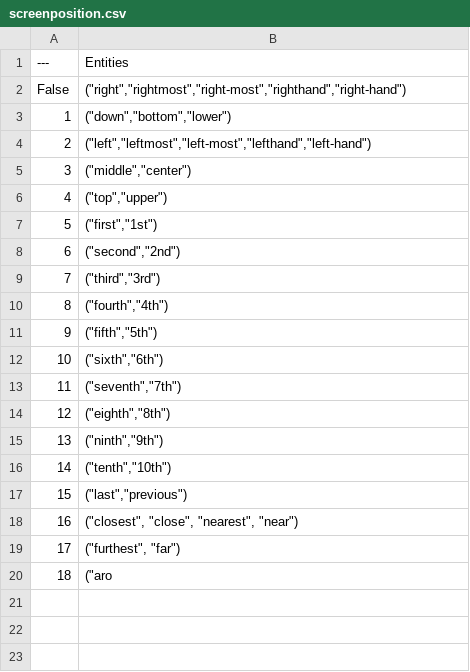
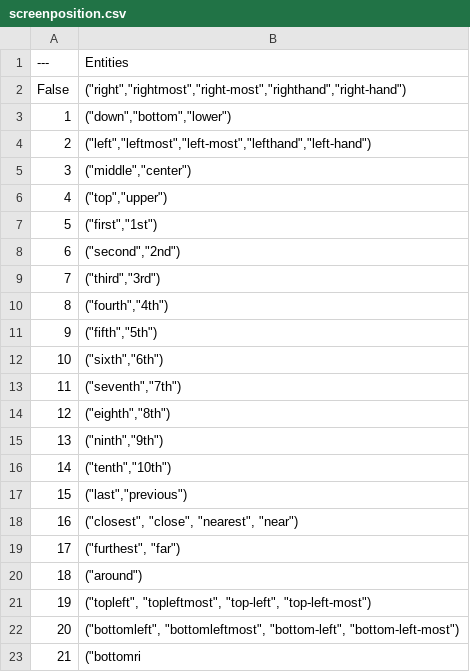
Before and after one commit to datasauces/super-nlp-ue4, a CSV file: Content/Entities/screenposition.csv, drawn as a sheet.

Commit message:
Fixes after merge.

```diff
--- a/Content/Entities/screenposition.csv
+++ b/Content/Entities/screenposition.csv
@@ -19,2 +19,5 @@ False,"(""right"",""rightmost"",""right-most"",""righthand"",""right-hand"")"
 17,"(""furthest"", ""far"")"
-18,"(""aro
+18,"(""around"")"
+19,"(""topleft"", ""topleftmost"", ""top-left"", ""top-left-most"")"
+20,"(""bottomleft"", ""bottomleftmost"", ""bottom-left"", ""bottom-left-most"")"
+21,"(""bottomri
```
